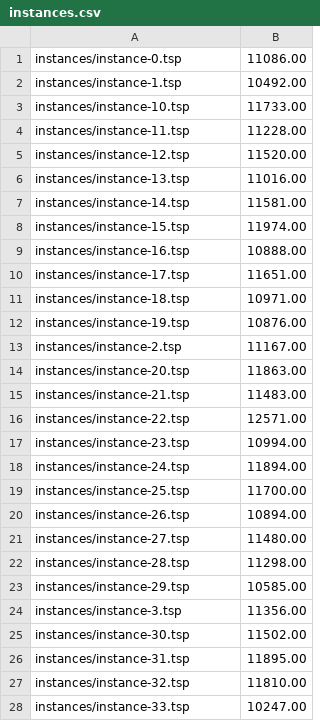
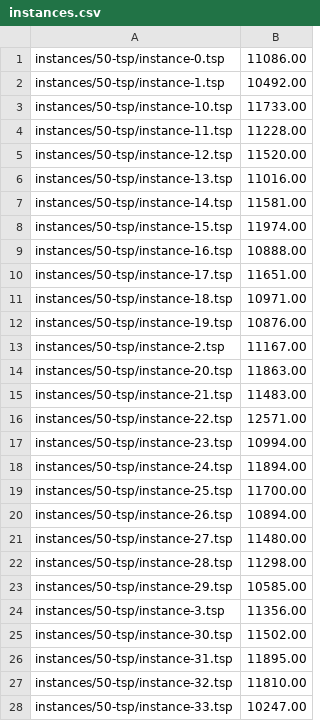
Before and after one commit to sharmaprakhar/metareasoning, a CSV file: instances/50-tsp/instances.csv, drawn as a sheet; only a part is shown; the diff covers the shown part only.

Commit message:
Fixed instances file

```diff
--- a/instances/50-tsp/instances.csv
+++ b/instances/50-tsp/instances.csv
@@ -1,28 +1,28 @@
-instances/instance-0.tsp, 11086.00
-instances/instance-1.tsp, 10492.00
-instances/instance-10.tsp, 11733.00
-instances/instance-11.tsp, 11228.00
-instances/instance-12.tsp, 11520.00
-instances/instance-13.tsp, 11016.00
-instances/instance-14.tsp, 11581.00
-instances/instance-15.tsp, 11974.00
-instances/instance-16.tsp, 10888.00
-instances/instance-17.tsp, 11651.00
-instances/instance-18.tsp, 10971.00
-instances/instance-19.tsp, 10876.00
-instances/instance-2.tsp, 11167.00
-instances/instance-20.tsp, 11863.00
-instances/instance-21.tsp, 11483.00
-instances/instance-22.tsp, 12571.00
-instances/instance-23.tsp, 10994.00
-instances/instance-24.tsp, 11894.00
-instances/instance-25.tsp, 11700.00
-instances/instance-26.tsp, 10894.00
-instances/instance-27.tsp, 11480.00
-instances/instance-28.tsp, 11298.00
-instances/instance-29.tsp, 10585.00
-instances/instance-3.tsp, 11356.00
-instances/instance-30.tsp, 11502.00
-instances/instance-31.tsp, 11895.00
-instances/instance-32.tsp, 11810.00
-instances/instance-33.tsp, 10247.00
+instances/50-tsp/instance-0.tsp,11086.00
+instances/50-tsp/instance-1.tsp,10492.00
+instances/50-tsp/instance-10.tsp,11733.00
+instances/50-tsp/instance-11.tsp,11228.00
+instances/50-tsp/instance-12.tsp,11520.00
+instances/50-tsp/instance-13.tsp,11016.00
+instances/50-tsp/instance-14.tsp,11581.00
+instances/50-tsp/instance-15.tsp,11974.00
+instances/50-tsp/instance-16.tsp,10888.00
+instances/50-tsp/instance-17.tsp,11651.00
+instances/50-tsp/instance-18.tsp,10971.00
+instances/50-tsp/instance-19.tsp,10876.00
+instances/50-tsp/instance-2.tsp,11167.00
+instances/50-tsp/instance-20.tsp,11863.00
+instances/50-tsp/instance-21.tsp,11483.00
+instances/50-tsp/instance-22.tsp,12571.00
+instances/50-tsp/instance-23.tsp,10994.00
+instances/50-tsp/instance-24.tsp,11894.00
+instances/50-tsp/instance-25.tsp,11700.00
+instances/50-tsp/instance-26.tsp,10894.00
+instances/50-tsp/instance-27.tsp,11480.00
+instances/50-tsp/instance-28.tsp,11298.00
+instances/50-tsp/instance-29.tsp,10585.00
+instances/50-tsp/instance-3.tsp,11356.00
+instances/50-tsp/instance-30.tsp,11502.00
+instances/50-tsp/instance-31.tsp,11895.00
+instances/50-tsp/instance-32.tsp,11810.00
+instances/50-tsp/instance-33.tsp,10247.00
```
Also changed, not shown: 22 edited cells elsewhere in this file, 2 other files.
